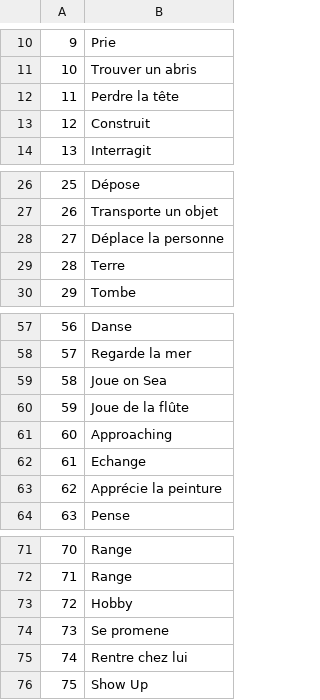
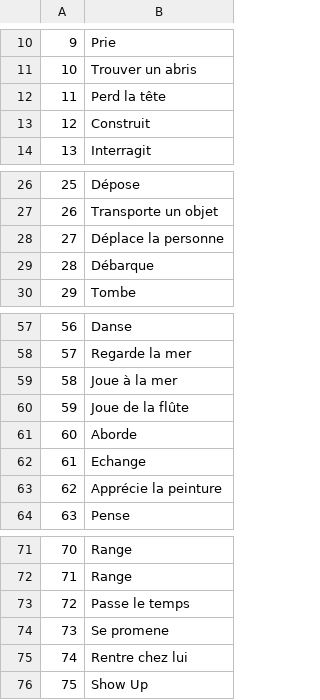
Before and after one commit to justusgamelab2016/LW-translation, a CSV file: language/fr/entity_state_type.csv, drawn as a sheet; only a part is shown, gaps mark what is left out.

Commit message:
Update entity_state_type.csv

```diff
--- a/language/fr/entity_state_type.csv
+++ b/language/fr/entity_state_type.csv
@@ -11,3 +11,3 @@
 10,Trouver un abris
-11,Perdre la tête
+11,Perd la tête
 12,Construit
@@ -28,3 +28,3 @@
 27,Déplace la personne
-28,Terre
+28,Débarque
 29,Tombe
@@ -58,5 +58,5 @@
 57,Regarde la mer
-58,Joue on Sea
+58,Joue à la mer
 59,Joue de la flûte
-60,Approaching
+60,Aborde
 61,Echange
@@ -72,3 +72,3 @@
 71,Range
-72,Hobby
+72,Passe le temps
 73,Se promene
```
